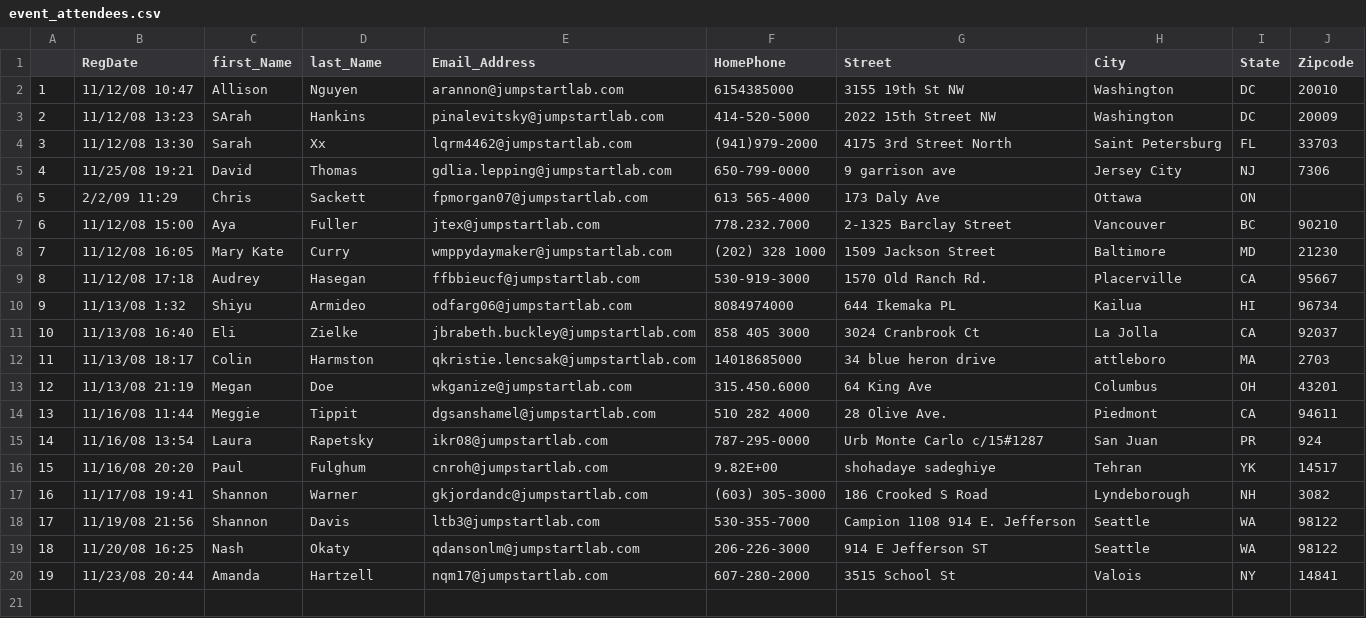
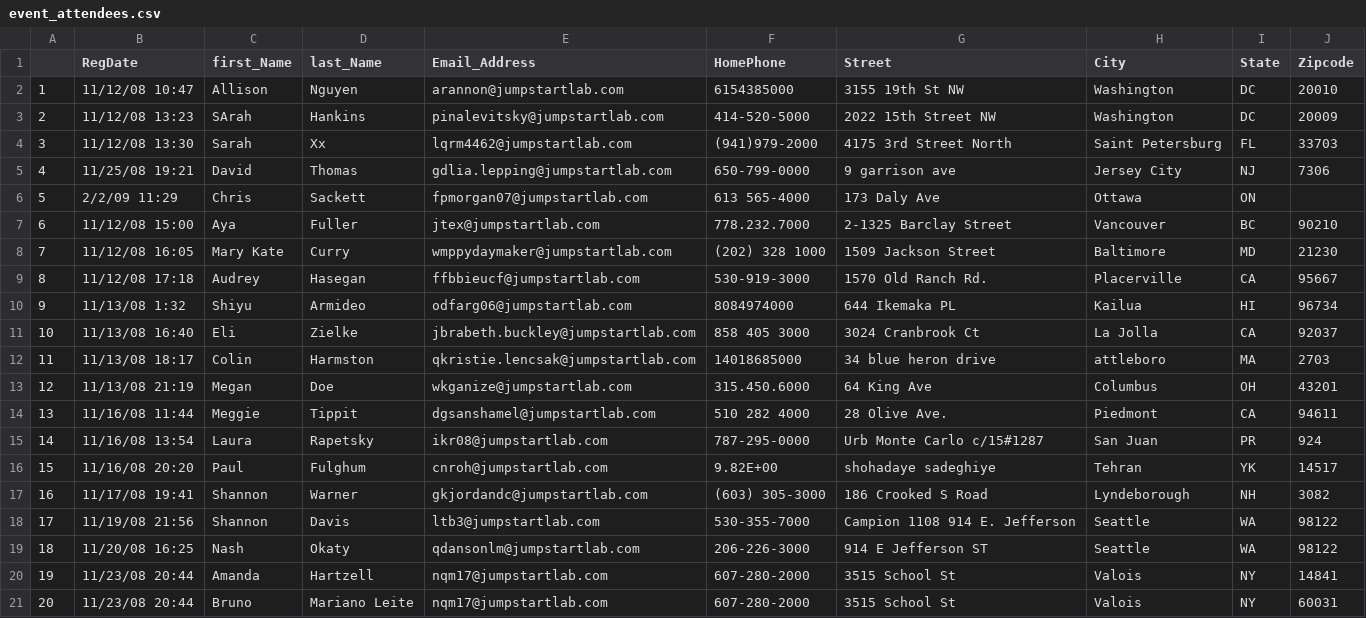
Before and after one commit to nullbr/event_manager, a CSV file: event_attendees.csv, drawn as a sheet; the diff names each change by its address in the sheet, - before the commit and + after, or states it on an @@ line.

```diff
--- a/event_attendees.csv
+++ b/event_attendees.csv
+row 21: 20 | 11/23/08 20:44 | Bruno | Mariano Leite | nqm17@jumpstartlab.com | 607-280-2000 | 3515 School St | Valois | NY | 60031
```
Also changed, not shown: 22 other files.
